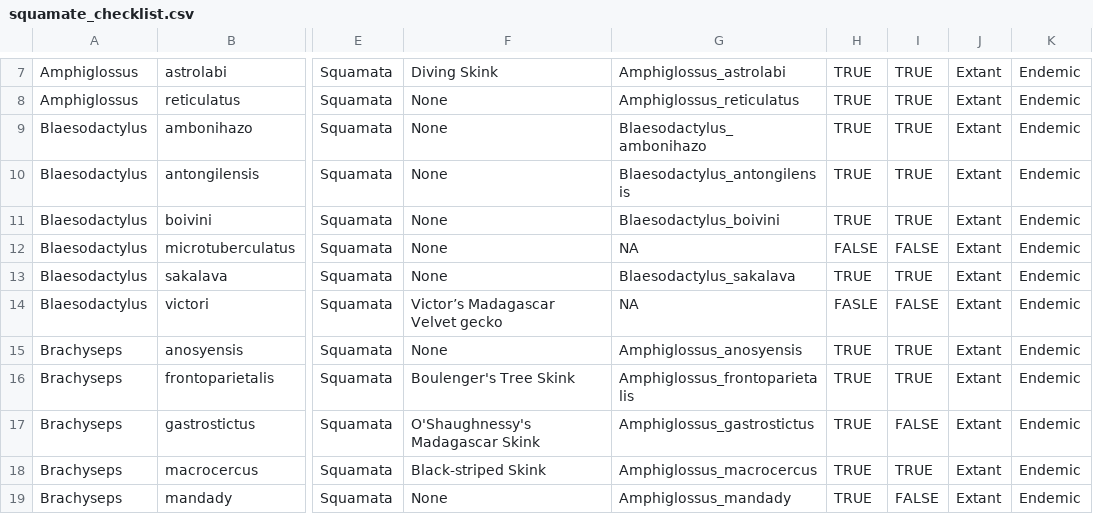
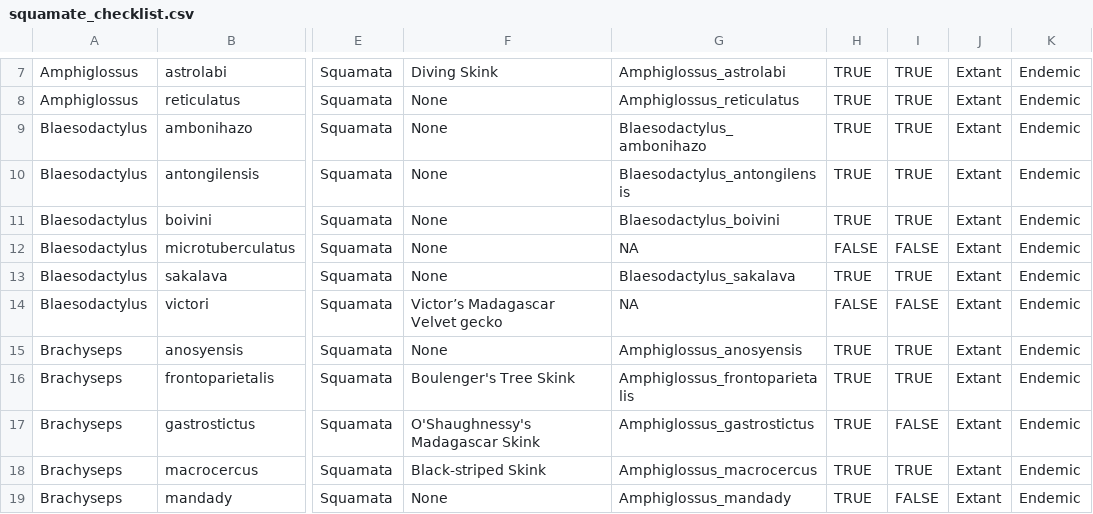
Before and after one commit to joshwlambert/MadIsland, a CSV file: inst/extdata/squamate_checklist.csv, drawn as a sheet; only a part is shown, gaps mark what is left out; the diff names each change by its address in the sheet, - before the commit and + after, or states it on an @@ line.

Commit message:
updated squamate checklist

```diff
--- a/inst/extdata/squamate_checklist.csv
+++ b/inst/extdata/squamate_checklist.csv
-H14: FASLE
+H14: FALSE
```
